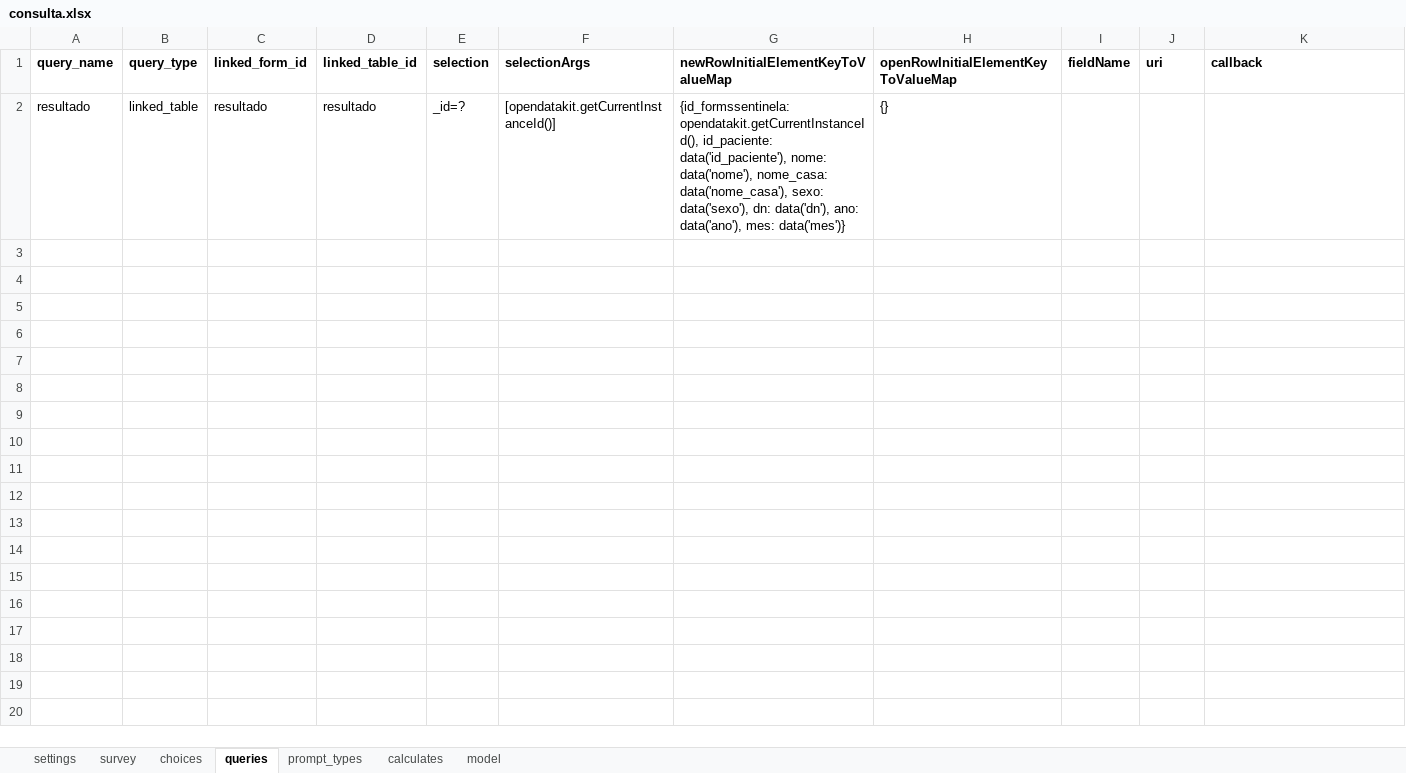
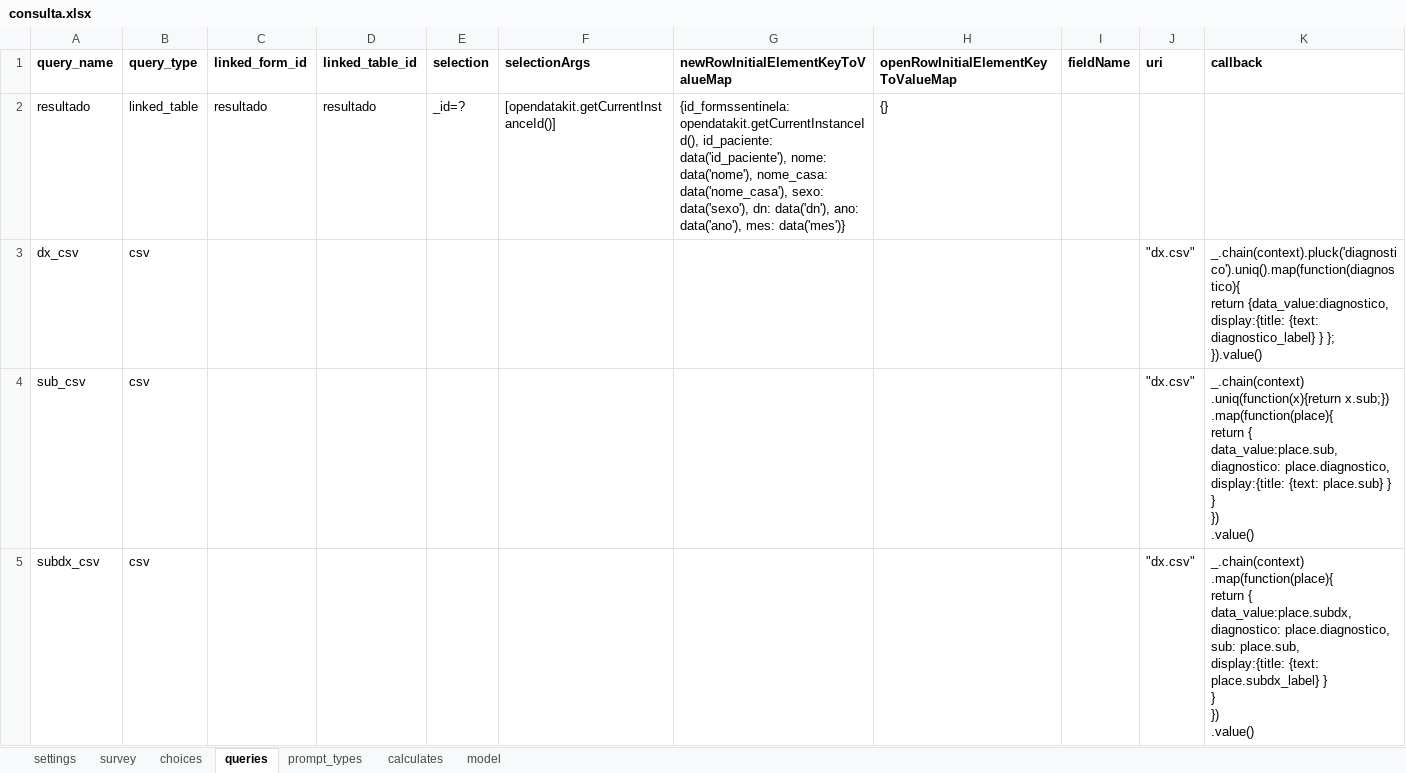
Before and after one commit to lemurdk/app-designer, an Excel workbook: app/config/tables/sentinela/forms/consulta/consulta.xlsx, sheet queries, drawn as a sheet; values as stored, in another font and other column widths than the file's, no borders; ↵ is a line break in a cell; the diff names each change by its address in the sheet, - before the commit and + after, or states it on an @@ line.

```diff
--- a/app/config/tables/sentinela/forms/consulta/consulta.xlsx (sheet queries)
+++ b/app/config/tables/sentinela/forms/consulta/consulta.xlsx (sheet queries)
+row 3: dx_csv | csv |  |  |  |  |  |  |  | "dx.csv" | _.chain(context).pluck('diagnostico').uniq().map(function(diagnostico){ ↵ return {data_value:diagnostico, display:{title: {text: diagnostico_label} } }; ↵ }).value()
+row 4: sub_csv | csv |  |  |  |  |  |  |  | "dx.csv" | _.chain(context) ↵ .uniq(function(x){return x.sub;}) ↵ .map(function(place){ ↵ return { ↵ data_value:place.sub, ↵ diagnostico: place.diagnostico, ↵ display:{title: {text: place.sub} } ↵ } ↵ }) ↵ .value()
+row 5: subdx_csv | csv |  |  |  |  |  |  |  | "dx.csv" | _.chain(context) ↵ .map(function(place){ ↵ return { ↵ data_value:place.subdx, ↵ diagnostico: place.diagnostico, ↵ sub: place.sub, ↵ display:{title: {text: place.subdx_label} } ↵ } ↵ }) ↵ .value()
```
Also changed, not shown: sheet survey, sheet model, sheet settings, app/config/tables/resultado/forms/resultado/resultado.xlsx, app/config/tables/sentinela/forms/sentinela/sentinela.xlsx, 8 other files.
